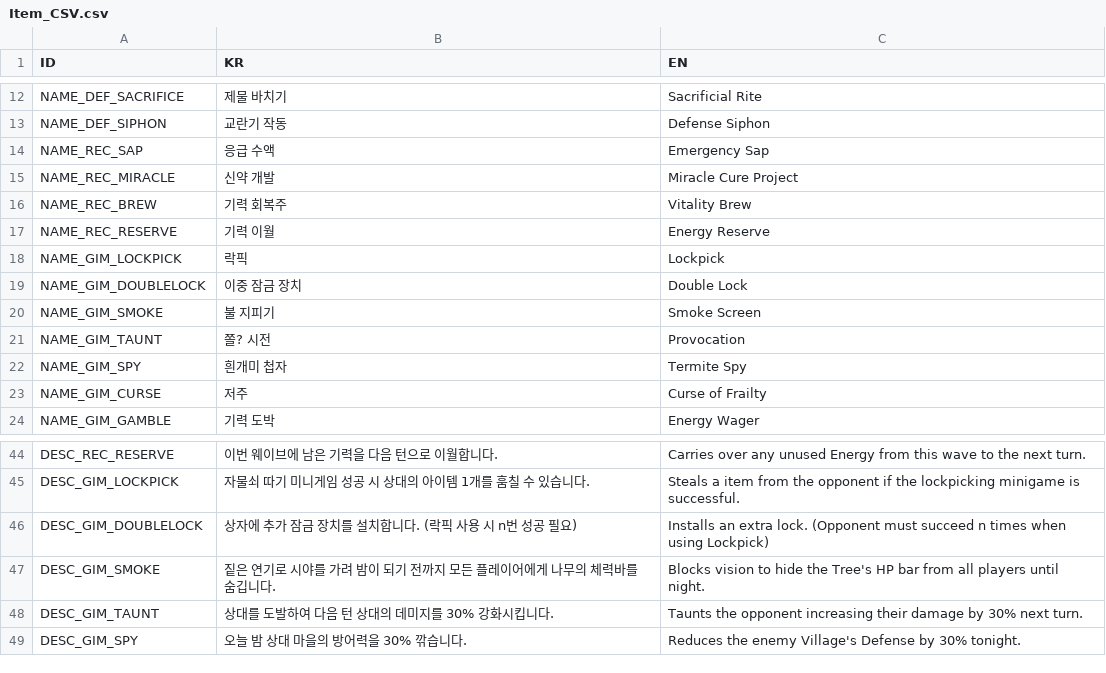
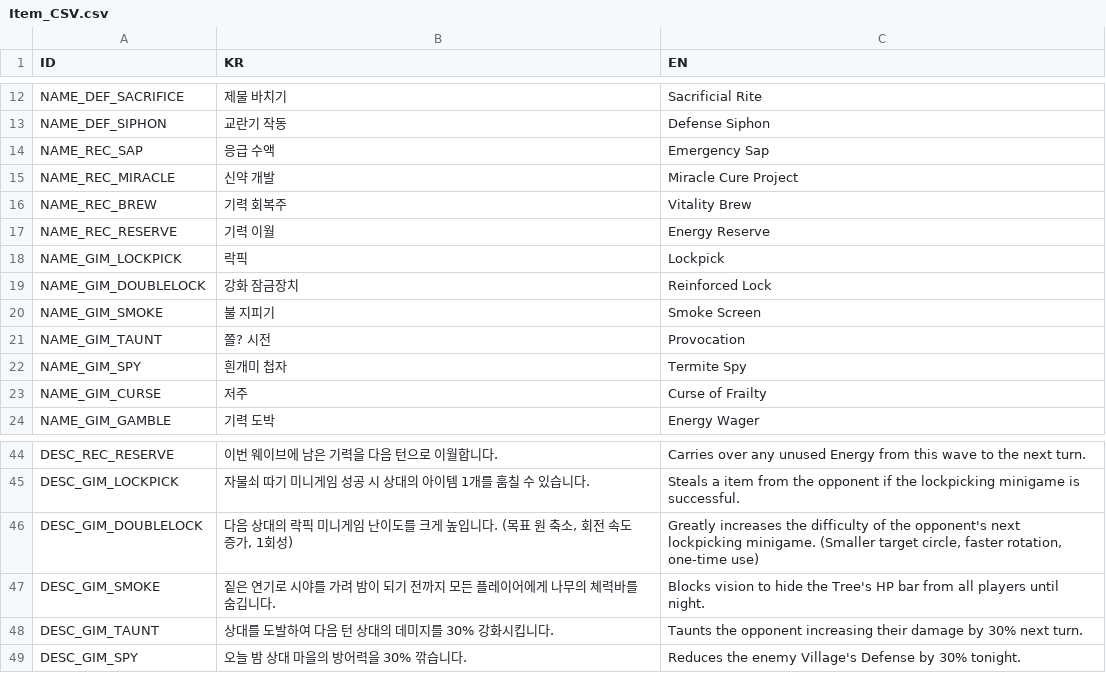
Before and after one commit to BJY029/CleavingDestiny3D, a CSV file: Assets/Localization/Item_CSV.csv, drawn as a sheet; only a part is shown, gaps mark what is left out.

```diff
--- a/Assets/Localization/Item_CSV.csv
+++ b/Assets/Localization/Item_CSV.csv
@@ -18,3 +18,3 @@ NAME_REC_RESERVE,기력 이월,Energy Reserve
 NAME_GIM_LOCKPICK,락픽,Lockpick
-NAME_GIM_DOUBLELOCK,이중 잠금 장치,Double Lock
+NAME_GIM_DOUBLELOCK,강화 잠금장치,Reinforced Lock
 NAME_GIM_SMOKE,불 지피기,Smoke Screen
@@ -45,3 +45,3 @@ DESC_REC_RESERVE,이번 웨이브에 남은 기력을 다음 턴으로 이월합
 DESC_GIM_LOCKPICK,자물쇠 따기 미니게임 성공 시 상대의 아이템 1개를 훔칠 수 있습니다.,Steals a item from the opponent if the lockpicking minigame is successful.
-DESC_GIM_DOUBLELOCK,"상자에 추가 잠금 장치를 설치합니다. (락픽 사용 시 n번 성공 필요)","Installs an extra lock. (Opponent must succeed n times when using Lockpick)"
+DESC_GIM_DOUBLELOCK,"다음 상대의 락픽 미니게임 난이도를 크게 높입니다. (목표 원 축소, 회전 속도 증가, 1회성)","Greatly increases the difficulty of the opponent's next lockpicking minigame. (Smaller target circle, faster rotation, one-time use)"
 DESC_GIM_SMOKE,짙은 연기로 시야를 가려 밤이 되기 전까지 모든 플레이어에게 나무의 체력바를 숨깁니다.,Blocks vision to hide the Tree's HP bar from all players until night.
```
Also changed, not shown: Assets/Localization/UI_CSV.csv, 8 other files.
